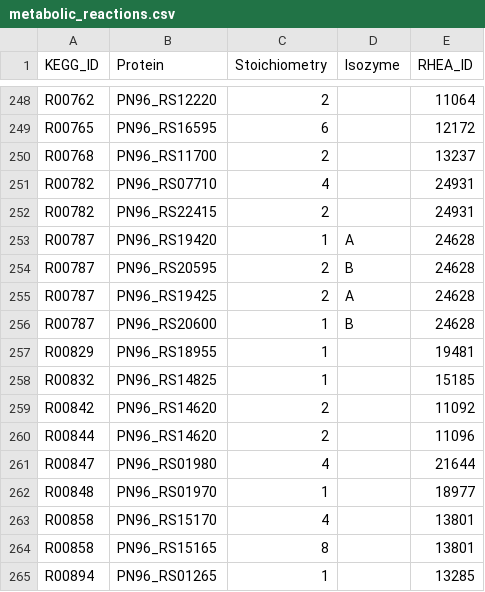
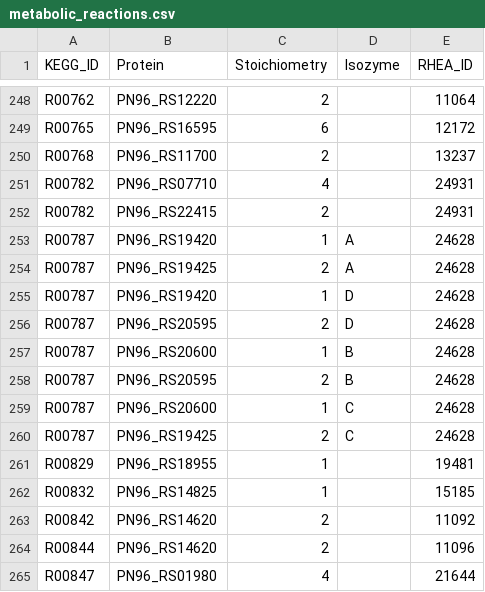
Before and after one commit to stelmo/VibrioNatriegens, a CSV file: data/model/metabolic_reactions.csv, drawn as a sheet; only a part is shown, gaps mark what is left out; the shorter side is filled out with more unchanged rows.

Commit message:
update GRR

```diff
--- a/data/model/metabolic_reactions.csv
+++ b/data/model/metabolic_reactions.csv
@@ -253,5 +253,9 @@ R00782,PN96_RS22415,2,,24931
 R00787,PN96_RS19420,1,A,24628
+R00787,PN96_RS19425,2,A,24628
+R00787,PN96_RS19420,1,D,24628
+R00787,PN96_RS20595,2,D,24628
+R00787,PN96_RS20600,1,B,24628
 R00787,PN96_RS20595,2,B,24628
-R00787,PN96_RS19425,2,A,24628
-R00787,PN96_RS20600,1,B,24628
+R00787,PN96_RS20600,1,C,24628
+R00787,PN96_RS19425,2,C,24628
 R00829,PN96_RS18955,1,,19481
```
